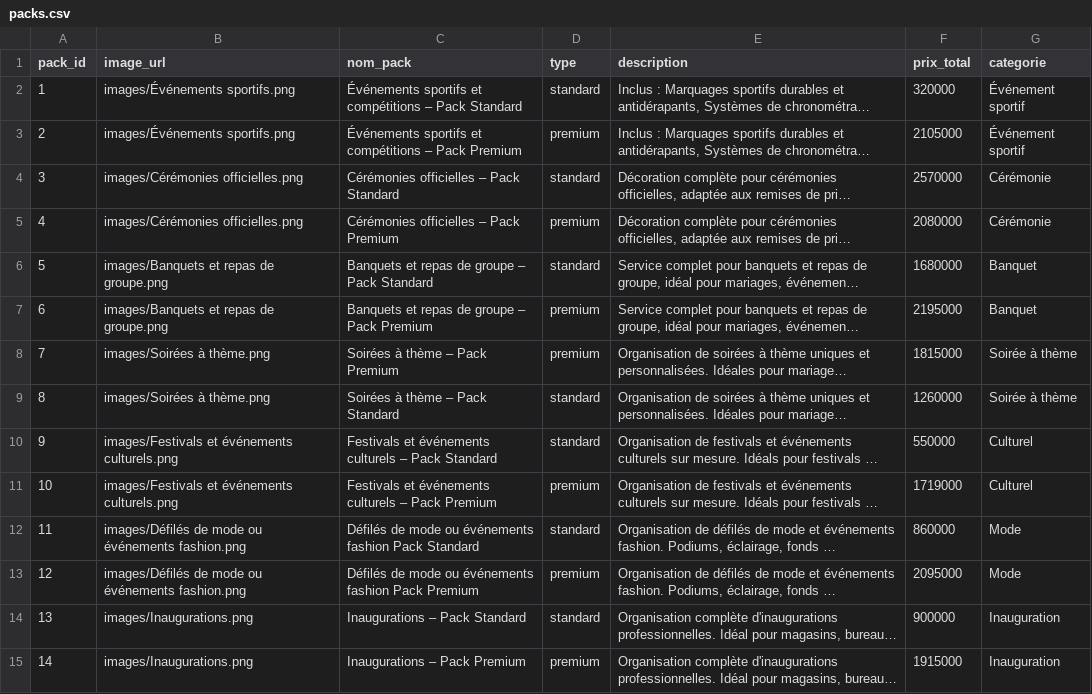
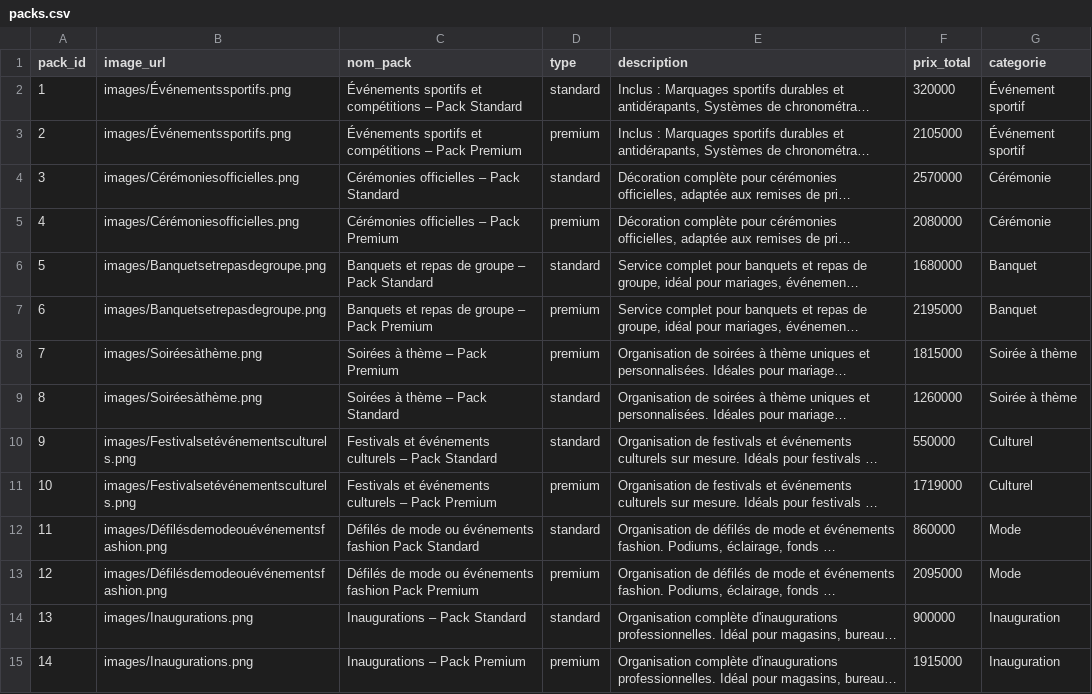
Before and after one commit to nadasedki/event-recommendation-app, a CSV file: packs.csv, drawn as a sheet; only a part is shown; long unchanged cells end in …; the diff covers the shown part only; the diff names each change by its address in the sheet, - before the commit and + after, or states it on an @@ line.

```diff
--- a/packs.csv
+++ b/packs.csv
-B2:B3 (image_url): images/Événements sportifs.png
+B2:B3 (image_url): images/Événementssportifs.png
-B4:B5 (image_url): images/Cérémonies officielles.png
+B4:B5 (image_url): images/Cérémoniesofficielles.png
-B6:B7 (image_url): images/Banquets et repas de groupe.png
+B6:B7 (image_url): images/Banquetsetrepasdegroupe.png
-B8:B9 (image_url): images/Soirées à thème.png
+B8:B9 (image_url): images/Soiréesàthème.png
-B10:B11 (image_url): images/Festivals et événements culturels.png
+B10:B11 (image_url): images/Festivalsetévénementsculturels.png
-B12:B13 (image_url): images/Défilés de mode ou événements fashion.png
+B12:B13 (image_url): images/Défilésdemodeouévénementsfashion.png
```
Also changed, not shown: 12 edited cells elsewhere in this file, 12 other files.
